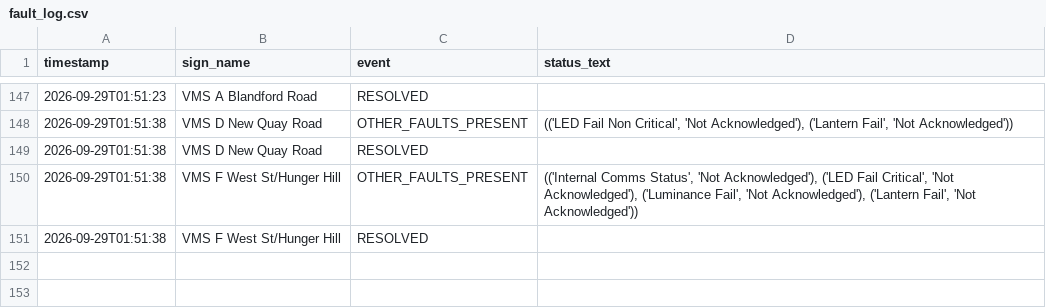
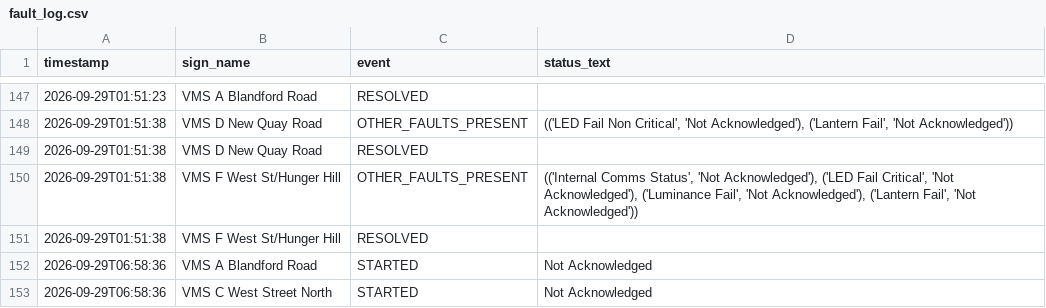
Before and after one commit to iamthecountofmontecrypto-a11y/vms, a CSV file: fault_log.csv, drawn as a sheet; only a part is shown, gaps mark what is left out.

Commit message:
Update fault_log.csv/heartbeat.txt 2026-09-29T06:59:33

```diff
--- a/fault_log.csv
+++ b/fault_log.csv
@@ -151 +151,3 @@ timestamp,sign_name,event,status_text
 2026-09-29T01:51:38,VMS F West St/Hunger Hill,RESOLVED,
+2026-09-29T06:58:36,VMS A Blandford Road,STARTED,Not Acknowledged
+2026-09-29T06:58:36,VMS C West Street North,STARTED,Not Acknowledged
```
Also changed, not shown: 1 other file.
